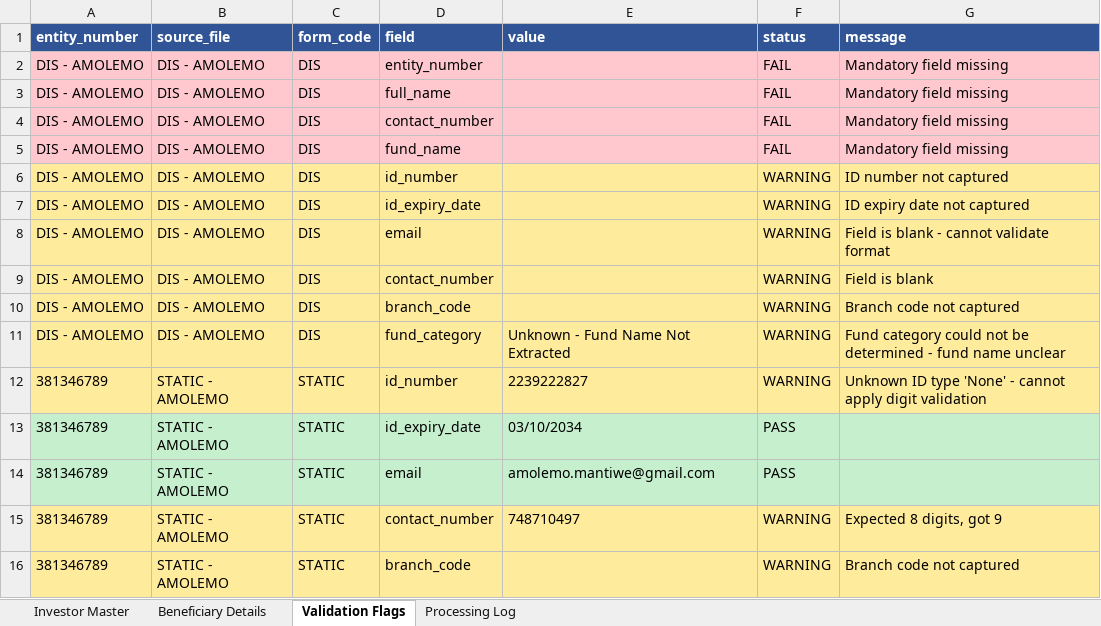
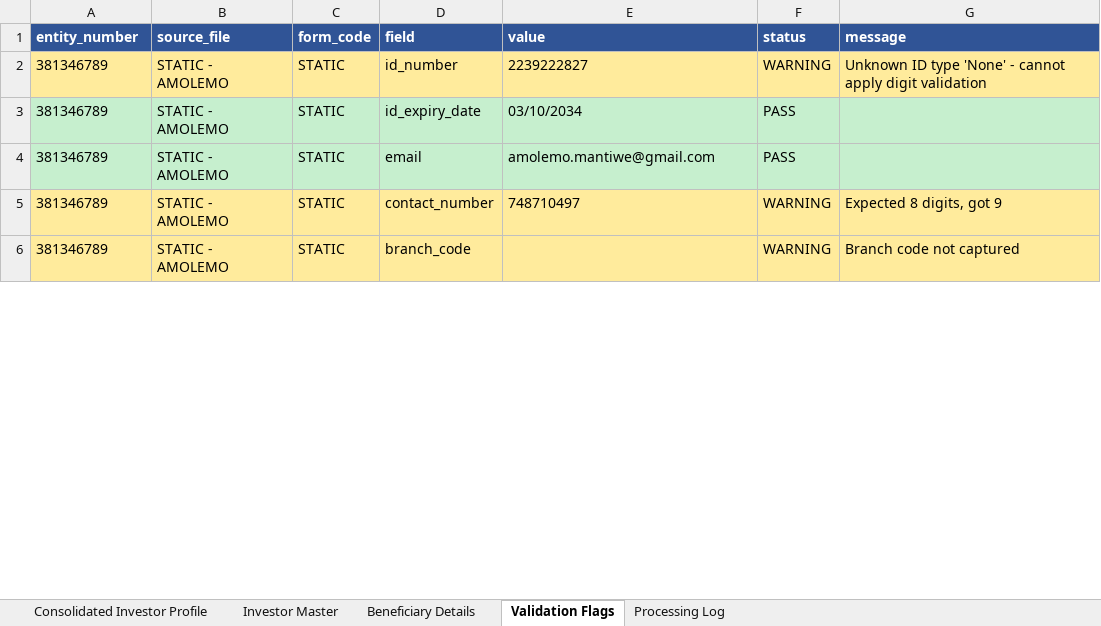
Before and after one commit to Dhruva-png/BIFMPoC, an Excel workbook: output/BIFM_UT_Processing_Report.xlsx, sheet Validation Flags, drawn as a sheet; only a part is shown; values as stored, in another font and other column widths than the file's, no borders; removed rows and columns are numbered as before the commit, all else as after; the diff covers the shown part only; the diff names each change by its address in the sheet, - before the commit and + after, or states it on an @@ line.

```diff
--- a/output/BIFM_UT_Processing_Report.xlsx (sheet Validation Flags)
+++ b/output/BIFM_UT_Processing_Report.xlsx (sheet Validation Flags)
+sheet tab: Consolidated Investor Profile
-row 2: DIS - AMOLEMO | DIS - AMOLEMO | DIS | entity_number |  | FAIL | Mandatory field missing
-row 3: DIS - AMOLEMO | DIS - AMOLEMO | DIS | full_name |  | FAIL | Mandatory field missing
-row 4: DIS - AMOLEMO | DIS - AMOLEMO | DIS | contact_number |  | FAIL | Mandatory field missing
-row 5: DIS - AMOLEMO | DIS - AMOLEMO | DIS | fund_name |  | FAIL | Mandatory field missing
-row 6: DIS - AMOLEMO | DIS - AMOLEMO | DIS | id_number |  | WARNING | ID number not captured
-row 7: DIS - AMOLEMO | DIS - AMOLEMO | DIS | id_expiry_date |  | WARNING | ID expiry date not captured
-row 8: DIS - AMOLEMO | DIS - AMOLEMO | DIS | email |  | WARNING | Field is blank - cannot validate format
-row 9: DIS - AMOLEMO | DIS - AMOLEMO | DIS | contact_number |  | WARNING | Field is blank
-row 10: DIS - AMOLEMO | DIS - AMOLEMO | DIS | branch_code |  | WARNING | Branch code not captured
-row 11: DIS - AMOLEMO | DIS - AMOLEMO | DIS | fund_category | Unknown - Fund Name Not Extracted | WARNING | Fund category could not be determined - fund name unclear
```
Also changed, not shown: 14 added rows, 4 removed rows and 13 edited cells elsewhere in this sheet, sheet Investor Master, sheet Processing Log, 9 other files.
